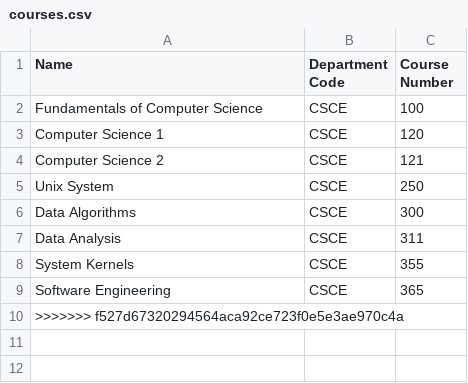
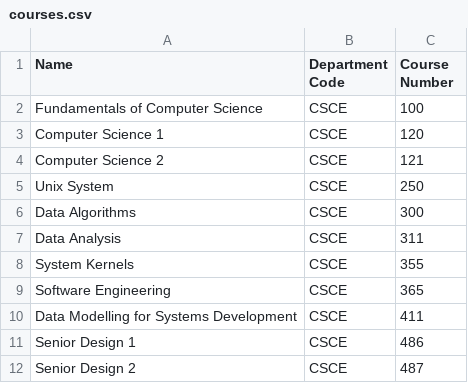
Before and after one commit to Sailesh2577/Course_Scheduler2, a CSV file: src/main/resources/csv/courses.csv, drawn as a sheet.

Commit message:
changed courses.csv file

```diff
--- a/src/main/resources/csv/courses.csv
+++ b/src/main/resources/csv/courses.csv
@@ -9,2 +9,4 @@ System Kernels,CSCE,355
 Software Engineering,CSCE,365
->>>>>>> f527d67320294564aca92ce723f0e5e3ae970c4a
+Data Modelling for Systems Development, CSCE, 411
+Senior Design 1, CSCE, 486
+Senior Design 2, CSCE, 487
```
